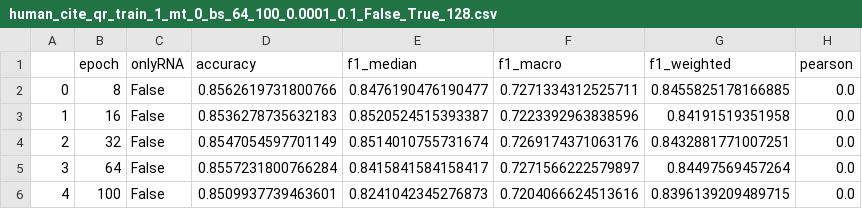
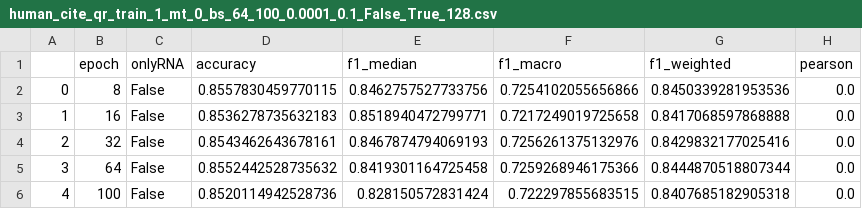
Before and after one commit to OlgaOvcharenko/concerto-reproducibility, a CSV file: Multimodal_pretraining/results/human_cite/human_cite_qr_train_1_mt_0_bs_64_100_0.0001_0.1_False_True_128.csv, drawn as a sheet.

```diff
--- a/Multimodal_pretraining/results/human_cite/human_cite_qr_train_1_mt_0_bs_64_100_0.0001_0.1_False_True_128.csv
+++ b/Multimodal_pretraining/results/human_cite/human_cite_qr_train_1_mt_0_bs_64_100_0.0001_0.1_False_True_128.csv
@@ -1,6 +1,6 @@
 ,epoch,onlyRNA,accuracy,f1_median,f1_macro,f1_weighted,pearson
-0,8,False,0.8562619731800766,0.8476190476190477,0.7271334312525711,0.8455825178166885,0.0
-1,16,False,0.8536278735632183,0.8520524515393387,0.7223392963838596,0.84191519351958,0.0
-2,32,False,0.8547054597701149,0.8514010755731674,0.7269174371063176,0.8432881771007251,0.0
-3,64,False,0.8557231800766284,0.8415841584158417,0.7271566222579897,0.84497569457264,0.0
-4,100,False,0.8509937739463601,0.8241042345276873,0.7204066624513616,0.8396139209489715,0.0
+0,8,False,0.8557830459770115,0.8462757527733756,0.7254102055656866,0.8450339281953536,0.0
+1,16,False,0.8536278735632183,0.8518940472799771,0.7217249019725658,0.8417068597868888,0.0
+2,32,False,0.8543462643678161,0.8467874794069193,0.7256261375132976,0.8429832177025416,0.0
+3,64,False,0.8552442528735632,0.8419301164725458,0.7259268946175366,0.8444870518807344,0.0
+4,100,False,0.8520114942528736,0.828150572831424,0.722297855683515,0.8407685182905318,0.0
```
Also changed, not shown: Multimodal_pretraining/results/human_cite/human_cite_qr_train_1_mt_0_bs_64_100_0.0001_0.1_False_True_16.csv, Multimodal_pretraining/results/human_cite/human_cite_qr_train_1_mt_0_bs_64_100_0.0001_0.1_False_True_64.csv, 29 other files.
